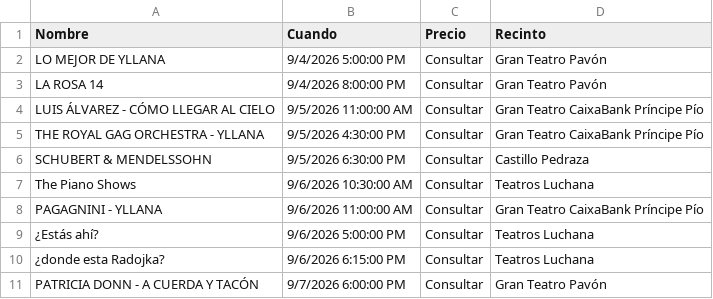
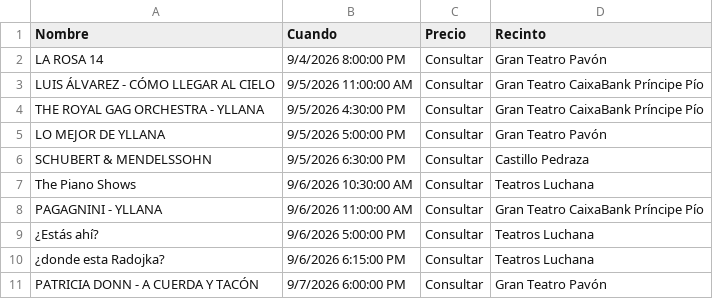
Before and after one commit to valonsot/Proticketing, a CSV file: eventos_abonoteatro_proticketing.csv, drawn as a sheet; only a part is shown; removed rows and columns are numbered as before the commit, all else as after; the diff names each change by its address in the sheet, - before the commit and + after, or states it on an @@ line.

```diff
--- a/eventos_abonoteatro_proticketing.csv
+++ b/eventos_abonoteatro_proticketing.csv
-row 2: LO MEJOR DE YLLANA | 9/4/2026 5:00:00 PM | Consultar | Gran Teatro Pavón
+row 5: LO MEJOR DE YLLANA | 9/5/2026 5:00:00 PM | Consultar | Gran Teatro Pavón
```
